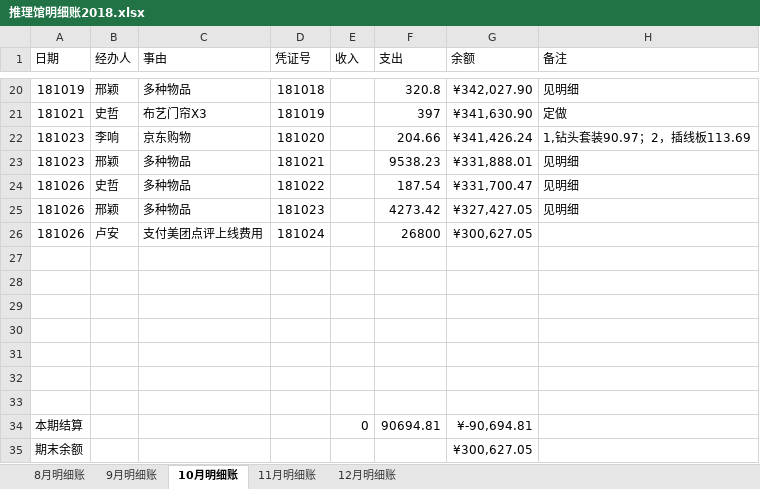
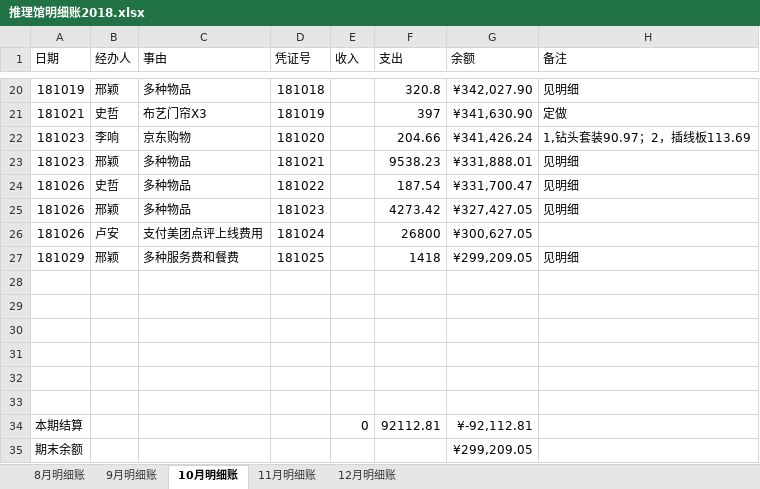
Before and after one commit to laa6202/work_doc, an Excel workbook: 21D项目/03财务资料/01账本/推理馆明细账2018.xlsx, sheet 10月明细账, drawn as a sheet; only a part is shown, gaps mark what is left out; values as stored, in another font and other column widths than the file's, no borders; removed rows and columns are numbered as before the commit, all else as after; the diff names each change by its address in the sheet, - before the commit and + after, or states it on an @@ line.

```diff
--- a/21D项目/03财务资料/01账本/推理馆明细账2018.xlsx (sheet 10月明细账)
+++ b/21D项目/03财务资料/01账本/推理馆明细账2018.xlsx (sheet 10月明细账)
+row 27: 181029 | 邢颖 | 多种服务费和餐费 | 181025 |  | 1418 | ¥299,209.05 | 见明细
-row 33: (empty)
-F34 (支出): 90694.81
+F34 (支出): 92112.81
-G34 (余额): ¥-90,694.81
+G34 (余额): ¥-92,112.81
-G35 (余额): ¥300,627.05
+G35 (余额): ¥299,209.05
```
Also changed, not shown: 3 other files.
